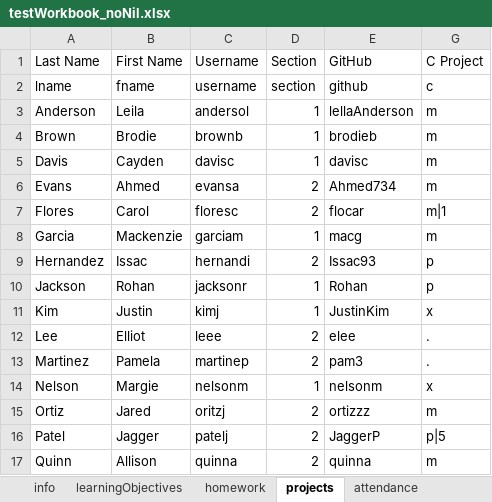
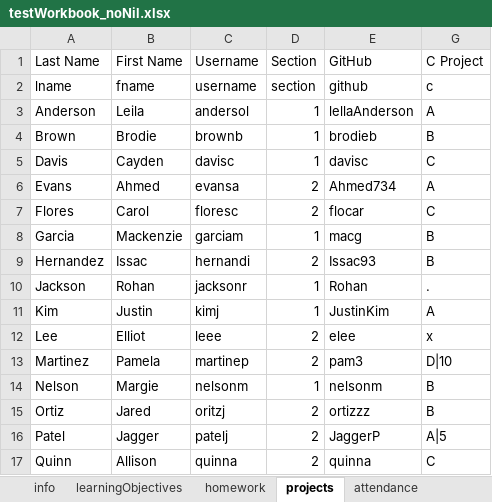
Before and after one commit to kurmasz/poprawa, an Excel workbook: spec/data/testWorkbook_noNil.xlsx, sheet projects, drawn as a sheet; values as stored, in another font and other column widths than the file's, no borders; the diff names each change by its address in the sheet, - before the commit and + after, or states it on an @@ line.

```diff
--- a/spec/data/testWorkbook_noNil.xlsx (sheet projects)
+++ b/spec/data/testWorkbook_noNil.xlsx (sheet projects)
-G3 (C Project): m
+G3 (C Project): A
-G4 (C Project): m
+G4 (C Project): B
-G5 (C Project): m
+G5 (C Project): C
-G6 (C Project): m
+G6 (C Project): A
-G7 (C Project): m|1
+G7 (C Project): C
-G8 (C Project): m
+G8 (C Project): B
-G9 (C Project): p
+G9 (C Project): B
-G10 (C Project): p
+G10 (C Project): .
-G11 (C Project): x
+G11 (C Project): A
-G12 (C Project): .
+G12 (C Project): x
-G13 (C Project): .
+G13 (C Project): D|10
-G14 (C Project): x
+G14 (C Project): B
-G15 (C Project): m
+G15 (C Project): B
-G16 (C Project): p|5
+G16 (C Project): A|5
-G17 (C Project): m
+G17 (C Project): C
```
Also changed, not shown: demo/demo_grades.xlsx, 10 other files.
